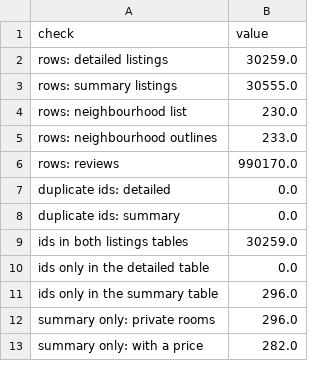
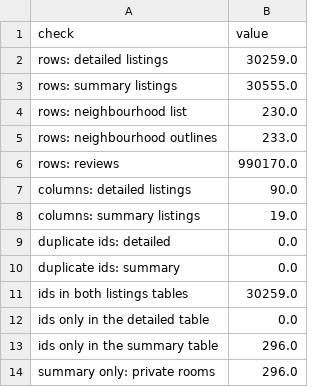
Before and after one commit to mrrishit909/nyc-airbnb-cleaning, a CSV file: results/audit.csv, drawn as a sheet; only a part is shown; the shorter side is filled out with more unchanged rows.

```diff
--- a/results/audit.csv
+++ b/results/audit.csv
@@ -6,2 +6,4 @@ rows: neighbourhood outlines,233.0
 rows: reviews,990170.0
+columns: detailed listings,90.0
+columns: summary listings,19.0
 duplicate ids: detailed,0.0
```
Also changed, not shown: 4 other files.
